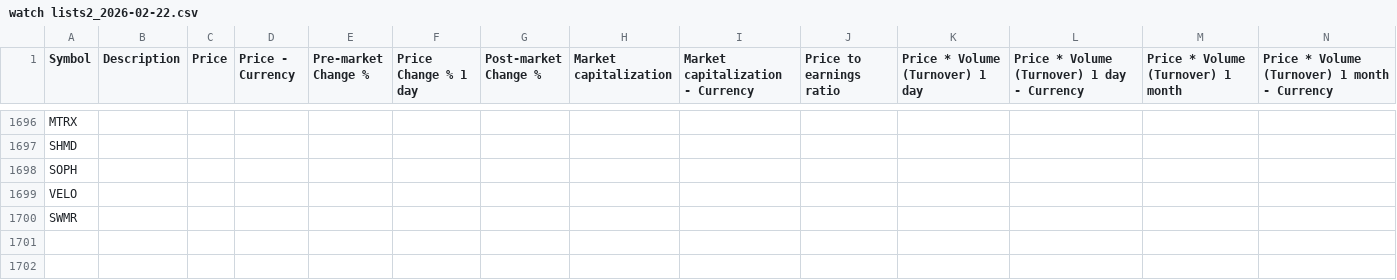
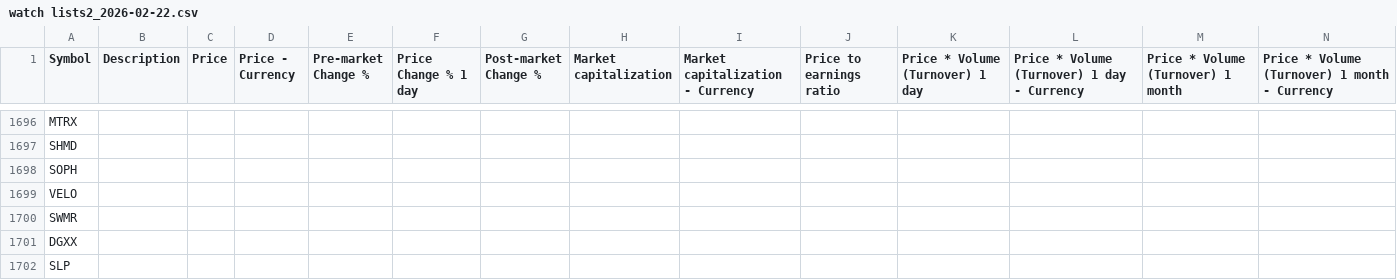
Before and after one commit to Lee-Gwonwoo/terminal_sec, a CSV file: tradigview_screener/original_data/watch lists2_2026-02-22.csv, drawn as a sheet; only a part is shown, gaps mark what is left out; rows hold the shown columns only; the diff names each change by its address in the sheet, - before the commit and + after, or states it on an @@ line.

```diff
--- a/tradigview_screener/original_data/watch lists2_2026-02-22.csv
+++ b/tradigview_screener/original_data/watch lists2_2026-02-22.csv
+row 1701: DGXX
+row 1702: SLP
```
Also changed, not shown: 4 other files.
